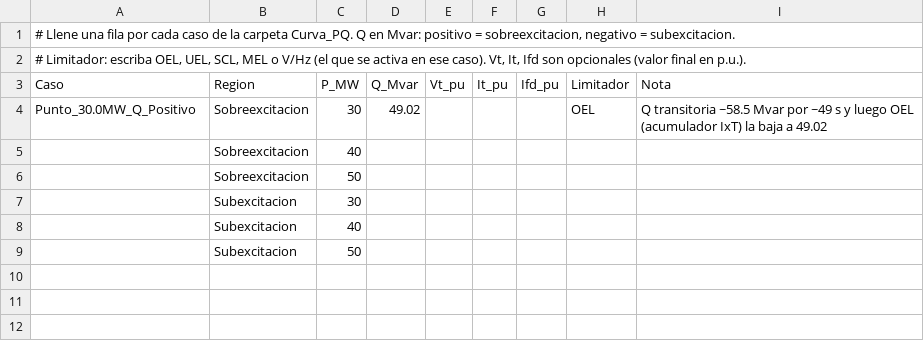
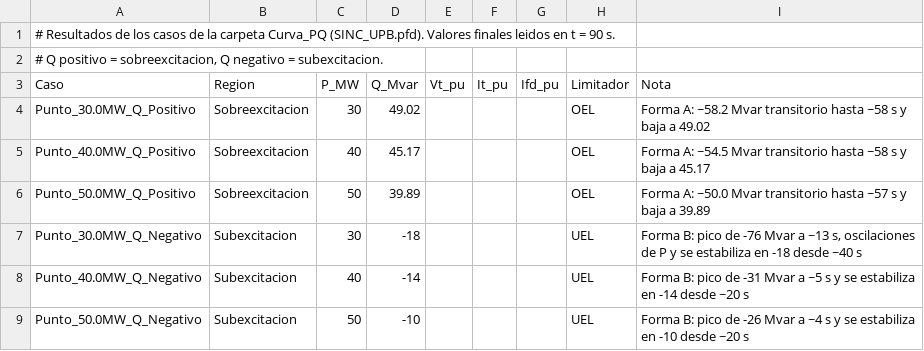
Before and after one commit to jacoboduran8/Diplomado_XM, a CSV file: Modulo 1/Taller_Punto3/Resultados_PQ.csv, drawn as a sheet.

```diff
--- a/Modulo 1/Taller_Punto3/Resultados_PQ.csv
+++ b/Modulo 1/Taller_Punto3/Resultados_PQ.csv
@@ -1,9 +1,9 @@
-# Llene una fila por cada caso de la carpeta Curva_PQ. Q en Mvar: positivo = sobreexcitacion, negativo = subexcitacion.
-# Limitador: escriba OEL, UEL, SCL, MEL o V/Hz (el que se activa en ese caso). Vt, It, Ifd son opcionales (valor final en p.u.).
+# Resultados de los casos de la carpeta Curva_PQ (SINC_UPB.pfd). Valores finales leidos en t = 90 s.
+# Q positivo = sobreexcitacion, Q negativo = subexcitacion.
 Caso;Region;P_MW;Q_Mvar;Vt_pu;It_pu;Ifd_pu;Limitador;Nota
-Punto_30.0MW_Q_Positivo;Sobreexcitacion;30;49.02;;;;OEL;Q transitoria ~58.5 Mvar por ~49 s y luego OEL (acumulador IxT) la baja a 49.02
-;Sobreexcitacion;40;;;;;;
-;Sobreexcitacion;50;;;;;;
-;Subexcitacion;30;;;;;;
-;Subexcitacion;40;;;;;;
-;Subexcitacion;50;;;;;;
+Punto_30.0MW_Q_Positivo;Sobreexcitacion;30;49.02;;;;OEL;Forma A: ~58.2 Mvar transitorio hasta ~58 s y baja a 49.02
+Punto_40.0MW_Q_Positivo;Sobreexcitacion;40;45.17;;;;OEL;Forma A: ~54.5 Mvar transitorio hasta ~58 s y baja a 45.17
+Punto_50.0MW_Q_Positivo;Sobreexcitacion;50;39.89;;;;OEL;Forma A: ~50.0 Mvar transitorio hasta ~57 s y baja a 39.89
+Punto_30.0MW_Q_Negativo;Subexcitacion;30;-18;;;;UEL;Forma B: pico de -76 Mvar a ~13 s, oscilaciones de P y se estabiliza en -18 desde ~40 s
+Punto_40.0MW_Q_Negativo;Subexcitacion;40;-14;;;;UEL;Forma B: pico de -31 Mvar a ~5 s y se estabiliza en -14 desde ~20 s
+Punto_50.0MW_Q_Negativo;Subexcitacion;50;-10;;;;UEL;Forma B: pico de -26 Mvar a ~4 s y se estabiliza en -10 desde ~20 s
```
Also changed, not shown: 54 other files.
